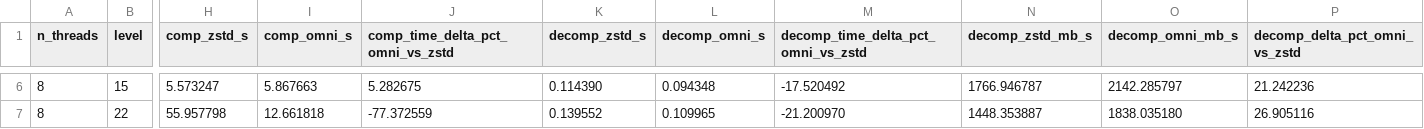
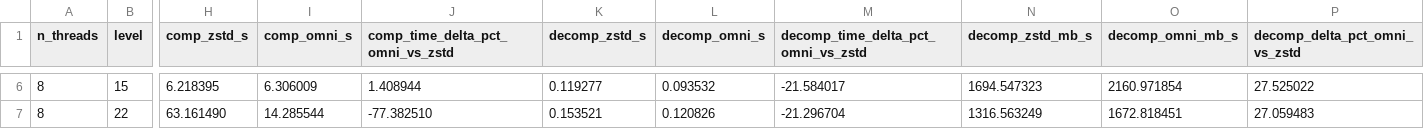
Before and after one commit to franciscoazzollini/zxc, a CSV file: docs/silesia_vs_zstd_metrics_8t.csv, drawn as a sheet; only a part is shown, gaps mark what is left out; the diff covers the shown part only; the diff names each change by its address in the sheet, - before the commit and + after, or states it on an @@ line.

```diff
--- a/docs/silesia_vs_zstd_metrics_8t.csv
+++ b/docs/silesia_vs_zstd_metrics_8t.csv
-H6 (comp_zstd_s): 5.573247
+H6 (comp_zstd_s): 6.218395
-I6 (comp_omni_s): 5.867663
+I6 (comp_omni_s): 6.306009
-J6 (comp_time_delta_pct_omni_vs_zstd): 5.282675
+J6 (comp_time_delta_pct_omni_vs_zstd): 1.408944
-K6 (decomp_zstd_s): 0.114390
+K6 (decomp_zstd_s): 0.119277
-L6 (decomp_omni_s): 0.094348
+L6 (decomp_omni_s): 0.093532
-M6: -17.520492
+M6: -21.584017
-N6 (decomp_zstd_mb_s): 1766.946787
+N6 (decomp_zstd_mb_s): 1694.547323
-O6 (decomp_omni_mb_s): 2142.285797
+O6 (decomp_omni_mb_s): 2160.971854
-P6 (decomp_delta_pct_omni_vs_zstd): 21.242236
+P6 (decomp_delta_pct_omni_vs_zstd): 27.525022
-H7 (comp_zstd_s): 55.957798
+H7 (comp_zstd_s): 63.161490
-I7 (comp_omni_s): 12.661818
+I7 (comp_omni_s): 14.285544
-J7 (comp_time_delta_pct_omni_vs_zstd): -77.372559
+J7 (comp_time_delta_pct_omni_vs_zstd): -77.382510
-K7 (decomp_zstd_s): 0.139552
+K7 (decomp_zstd_s): 0.153521
-L7 (decomp_omni_s): 0.109965
+L7 (decomp_omni_s): 0.120826
-M7: -21.200970
+M7: -21.296704
-N7 (decomp_zstd_mb_s): 1448.353887
+N7 (decomp_zstd_mb_s): 1316.563249
-O7 (decomp_omni_mb_s): 1838.035180
+O7 (decomp_omni_mb_s): 1672.818451
-P7 (decomp_delta_pct_omni_vs_zstd): 26.905116
+P7 (decomp_delta_pct_omni_vs_zstd): 27.059483
```
Also changed, not shown: 72 edited cells elsewhere in this file, 6 other files.
